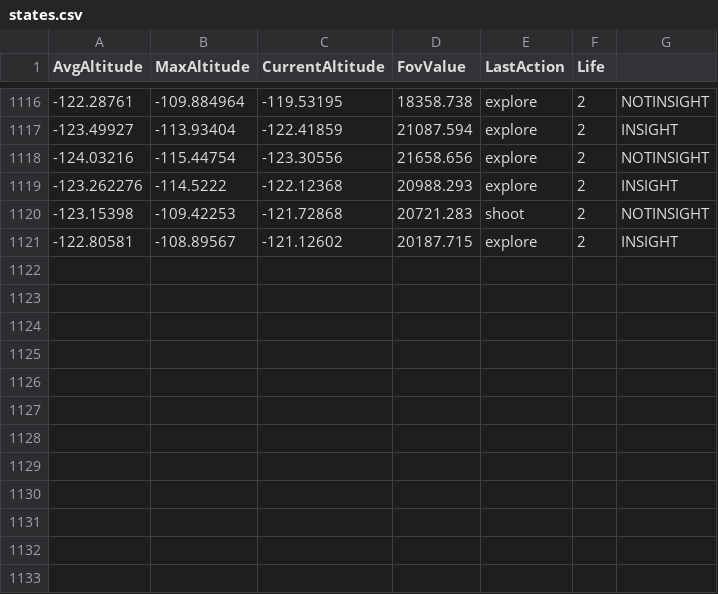
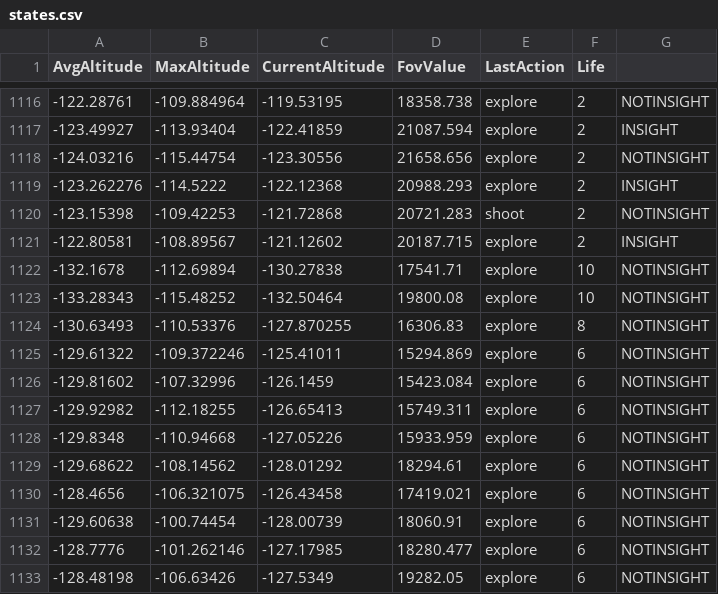
Before and after one commit to p76dub/MOSIMA-Duel, a CSV file: ressources/learningBase/states.csv, drawn as a sheet; only a part is shown, gaps mark what is left out; the diff names each change by its address in the sheet, - before the commit and + after, or states it on an @@ line.

```diff
--- a/ressources/learningBase/states.csv
+++ b/ressources/learningBase/states.csv
+row 1122: -132.1678 | -112.69894 | -130.27838 | 17541.71 | explore | 10 | NOTINSIGHT
+row 1123: -133.28343 | -115.48252 | -132.50464 | 19800.08 | explore | 10 | NOTINSIGHT
+row 1124: -130.63493 | -110.53376 | -127.870255 | 16306.83 | explore | 8 | NOTINSIGHT
+row 1125: -129.61322 | -109.372246 | -125.41011 | 15294.869 | explore | 6 | NOTINSIGHT
+row 1126: -129.81602 | -107.32996 | -126.1459 | 15423.084 | explore | 6 | NOTINSIGHT
+row 1127: -129.92982 | -112.18255 | -126.65413 | 15749.311 | explore | 6 | NOTINSIGHT
+row 1128: -129.8348 | -110.94668 | -127.05226 | 15933.959 | explore | 6 | NOTINSIGHT
+row 1129: -129.68622 | -108.14562 | -128.01292 | 18294.61 | explore | 6 | NOTINSIGHT
+row 1130: -128.4656 | -106.321075 | -126.43458 | 17419.021 | explore | 6 | NOTINSIGHT
+row 1131: -129.60638 | -100.74454 | -128.00739 | 18060.91 | explore | 6 | NOTINSIGHT
+row 1132: -128.7776 | -101.262146 | -127.17985 | 18280.477 | explore | 6 | NOTINSIGHT
+row 1133: -128.48198 | -106.63426 | -127.5349 | 19282.05 | explore | 6 | NOTINSIGHT
```
Also changed, not shown: 2 other files.
